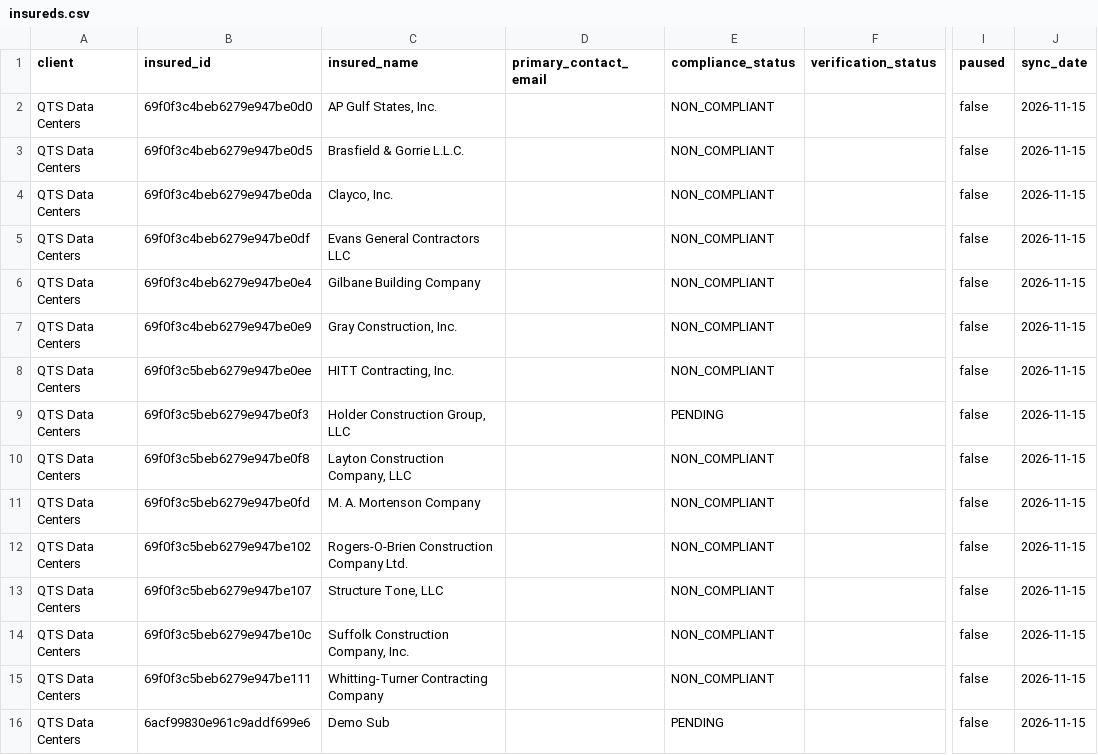
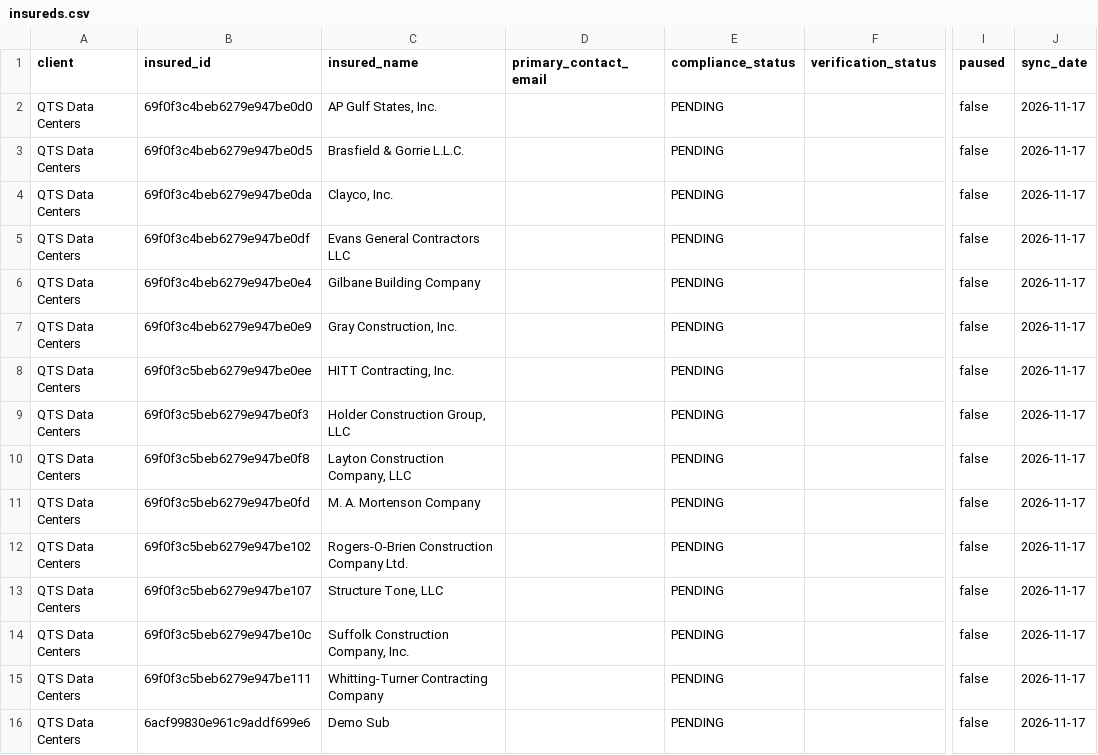
Before and after one commit to PhilipIrving/hubcertsecure, a CSV file: data/trustlayer/insureds.csv, drawn as a sheet; only a part is shown, gaps mark what is left out; the diff names each change by its address in the sheet, - before the commit and + after, or states it on an @@ line.

```diff
--- a/data/trustlayer/insureds.csv
+++ b/data/trustlayer/insureds.csv
-E2:E8 (compliance_status): NON_COMPLIANT
+E2:E8 (compliance_status): PENDING
-J2:J16 (sync_date): 2026-11-15
+J2:J16 (sync_date): 2026-11-17
-E10:E15 (compliance_status): NON_COMPLIANT
+E10:E15 (compliance_status): PENDING
```
Also changed, not shown: data/trustlayer/contacts.csv, data/trustlayer/context_objects.csv, 50 other files.
